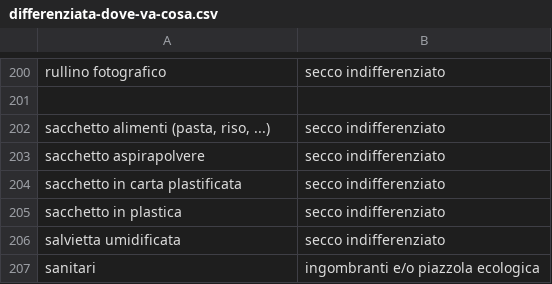
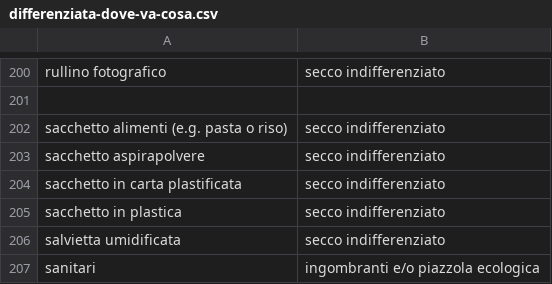
Before and after one commit to andreafrancia/differenziata, a CSV file: Differenziata/database/differenziata-dove-va-cosa.csv, drawn as a sheet; only a part is shown, gaps mark what is left out.

```diff
--- a/Differenziata/database/differenziata-dove-va-cosa.csv
+++ b/Differenziata/database/differenziata-dove-va-cosa.csv
@@ -201,3 +201,3 @@ rullino fotografico,secco indifferenziato
 ,
-"sacchetto alimenti (pasta, riso, ...) ",secco indifferenziato
+"sacchetto alimenti (e.g. pasta o riso) ",secco indifferenziato
 sacchetto aspirapolvere,secco indifferenziato
```
Also changed, not shown: 10 other files.
